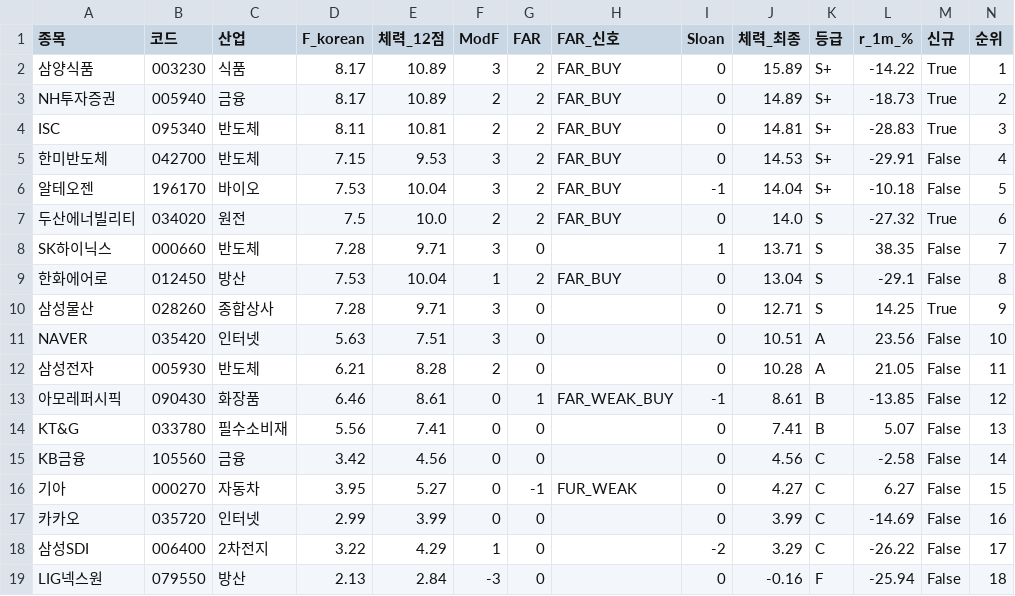
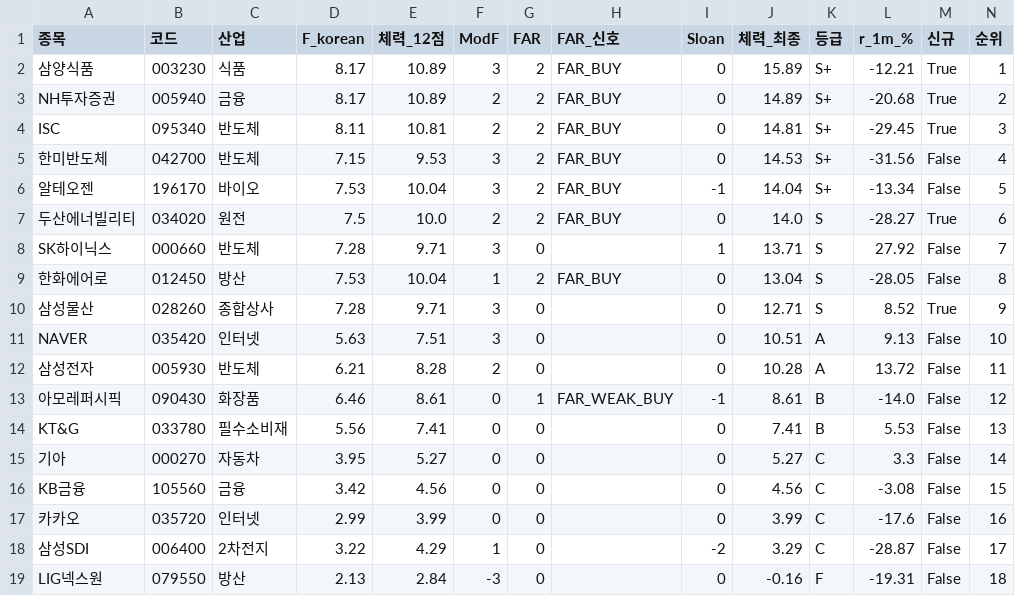
Before and after one commit to luminae21-source/jinwoo-quant-auto, a CSV file: docs/v36_scores_latest.csv, drawn as a sheet.

```diff
--- a/docs/v36_scores_latest.csv
+++ b/docs/v36_scores_latest.csv
@@ -1,19 +1,19 @@
 종목,코드,산업,F_korean,체력_12점,ModF,FAR,FAR_신호,Sloan,체력_최종,등급,r_1m_%,신규,순위
-삼양식품,003230,식품,8.17,10.89,3,2,FAR_BUY,0,15.89,S+,-14.22,True,1
-NH투자증권,005940,금융,8.17,10.89,2,2,FAR_BUY,0,14.89,S+,-18.73,True,2
-ISC,095340,반도체,8.11,10.81,2,2,FAR_BUY,0,14.81,S+,-28.83,True,3
-한미반도체,042700,반도체,7.15,9.53,3,2,FAR_BUY,0,14.53,S+,-29.91,False,4
-알테오젠,196170,바이오,7.53,10.04,3,2,FAR_BUY,-1,14.04,S+,-10.18,False,5
-두산에너빌리티,034020,원전,7.5,10.0,2,2,FAR_BUY,0,14.0,S,-27.32,True,6
-SK하이닉스,000660,반도체,7.28,9.71,3,0,,1,13.71,S,38.35,False,7
-한화에어로,012450,방산,7.53,10.04,1,2,FAR_BUY,0,13.04,S,-29.1,False,8
-삼성물산,028260,종합상사,7.28,9.71,3,0,,0,12.71,S,14.25,True,9
-NAVER,035420,인터넷,5.63,7.51,3,0,,0,10.51,A,23.56,False,10
-삼성전자,005930,반도체,6.21,8.28,2,0,,0,10.28,A,21.05,False,11
-아모레퍼시픽,090430,화장품,6.46,8.61,0,1,FAR_WEAK_BUY,-1,8.61,B,-13.85,False,12
-KT&G,033780,필수소비재,5.56,7.41,0,0,,0,7.41,B,5.07,False,13
-KB금융,105560,금융,3.42,4.56,0,0,,0,4.56,C,-2.58,False,14
-기아,000270,자동차,3.95,5.27,0,-1,FUR_WEAK,0,4.27,C,6.27,False,15
-카카오,035720,인터넷,2.99,3.99,0,0,,0,3.99,C,-14.69,False,16
-삼성SDI,006400,2차전지,3.22,4.29,1,0,,-2,3.29,C,-26.22,False,17
-LIG넥스원,079550,방산,2.13,2.84,-3,0,,0,-0.16,F,-25.94,False,18
+삼양식품,003230,식품,8.17,10.89,3,2,FAR_BUY,0,15.89,S+,-12.21,True,1
+NH투자증권,005940,금융,8.17,10.89,2,2,FAR_BUY,0,14.89,S+,-20.68,True,2
+ISC,095340,반도체,8.11,10.81,2,2,FAR_BUY,0,14.81,S+,-29.45,True,3
+한미반도체,042700,반도체,7.15,9.53,3,2,FAR_BUY,0,14.53,S+,-31.56,False,4
+알테오젠,196170,바이오,7.53,10.04,3,2,FAR_BUY,-1,14.04,S+,-13.34,False,5
+두산에너빌리티,034020,원전,7.5,10.0,2,2,FAR_BUY,0,14.0,S,-28.27,True,6
+SK하이닉스,000660,반도체,7.28,9.71,3,0,,1,13.71,S,27.92,False,7
+한화에어로,012450,방산,7.53,10.04,1,2,FAR_BUY,0,13.04,S,-28.05,False,8
+삼성물산,028260,종합상사,7.28,9.71,3,0,,0,12.71,S,8.52,True,9
+NAVER,035420,인터넷,5.63,7.51,3,0,,0,10.51,A,9.13,False,10
+삼성전자,005930,반도체,6.21,8.28,2,0,,0,10.28,A,13.72,False,11
+아모레퍼시픽,090430,화장품,6.46,8.61,0,1,FAR_WEAK_BUY,-1,8.61,B,-14.0,False,12
+KT&G,033780,필수소비재,5.56,7.41,0,0,,0,7.41,B,5.53,False,13
+기아,000270,자동차,3.95,5.27,0,0,,0,5.27,C,3.3,False,14
+KB금융,105560,금융,3.42,4.56,0,0,,0,4.56,C,-3.08,False,15
+카카오,035720,인터넷,2.99,3.99,0,0,,0,3.99,C,-17.6,False,16
+삼성SDI,006400,2차전지,3.22,4.29,1,0,,-2,3.29,C,-28.87,False,17
+LIG넥스원,079550,방산,2.13,2.84,-3,0,,0,-0.16,F,-19.31,False,18
```
Also changed, not shown: docs/overlay_scores.csv, docs/v37_1_scores.csv, 8 other files.
